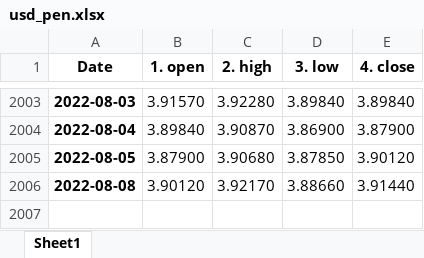
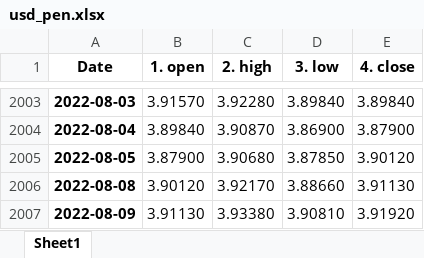
Before and after one commit to pportocarrero/Macrofinancial-dashboard, an Excel workbook: mercados/usd_pen.xlsx, sheet Sheet1, drawn as a sheet; only a part is shown, gaps mark what is left out; values as stored, in another font and other column widths than the file's, no borders; the diff names each change by its address in the sheet, - before the commit and + after, or states it on an @@ line.

```diff
--- a/mercados/usd_pen.xlsx (sheet Sheet1)
+++ b/mercados/usd_pen.xlsx (sheet Sheet1)
-E2006 (4. close): 3.91440
+E2006 (4. close): 3.91130
+row 2007: 2022-08-09 | 3.91130 | 3.93380 | 3.90810 | 3.91920
```
Also changed, not shown: 25 other files.
